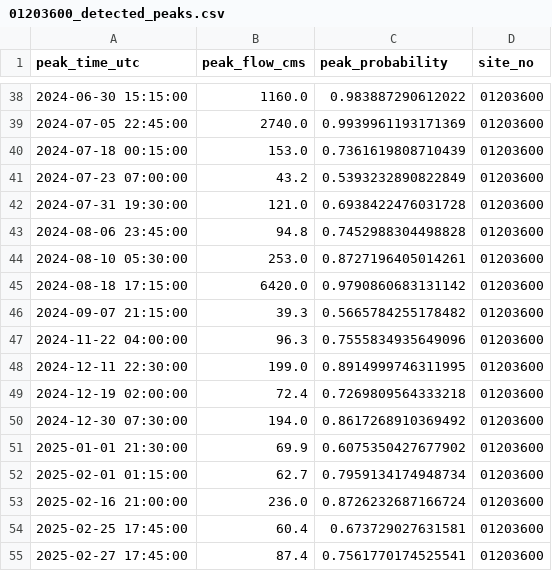
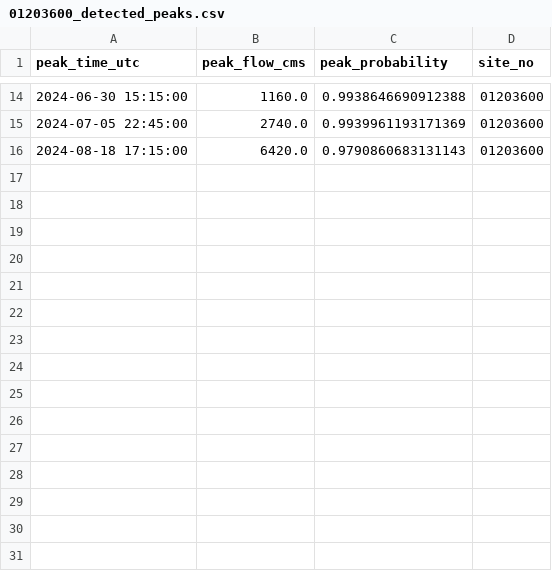
Before and after one commit to Aghababaei/peak-picker, a CSV file: project/results/01203600_detected_peaks.csv, drawn as a sheet; only a part is shown, gaps mark what is left out; the diff covers the shown part only.

```diff
--- a/project/results/01203600_detected_peaks.csv
+++ b/project/results/01203600_detected_peaks.csv
@@ -38,18 +14,3 @@ peak_time_utc,peak_flow_cms,peak_probability,site_no
-2024-06-30 15:15:00,1160.0,0.983887290612022,01203600
+2024-06-30 15:15:00,1160.0,0.9938646690912388,01203600
 2024-07-05 22:45:00,2740.0,0.9939961193171369,01203600
-2024-07-18 00:15:00,153.0,0.7361619808710439,01203600
-2024-07-23 07:00:00,43.2,0.5393232890822849,01203600
-2024-07-31 19:30:00,121.0,0.6938422476031728,01203600
-2024-08-06 23:45:00,94.8,0.7452988304498828,01203600
-2024-08-10 05:30:00,253.0,0.8727196405014261,01203600
-2024-08-18 17:15:00,6420.0,0.9790860683131142,01203600
-2024-09-07 21:15:00,39.3,0.5665784255178482,01203600
-2024-11-22 04:00:00,96.3,0.7555834935649096,01203600
-2024-12-11 22:30:00,199.0,0.8914999746311995,01203600
-2024-12-19 02:00:00,72.4,0.7269809564333218,01203600
-2024-12-30 07:30:00,194.0,0.8617268910369492,01203600
-2025-01-01 21:30:00,69.9,0.6075350427677902,01203600
-2025-02-01 01:15:00,62.7,0.7959134174948734,01203600
-2025-02-16 21:00:00,236.0,0.8726232687166724,01203600
-2025-02-25 17:45:00,60.4,0.673729027631581,01203600
-2025-02-27 17:45:00,87.4,0.7561770174525541,01203600
+2024-08-18 17:15:00,6420.0,0.9790860683131143,01203600
```
Also changed, not shown: 3 added rows, 27 removed rows and 10 edited cells elsewhere in this file, project/results/01201487_detected_peaks.csv, project/results/01202501_detected_peaks.csv, 26 other files.
